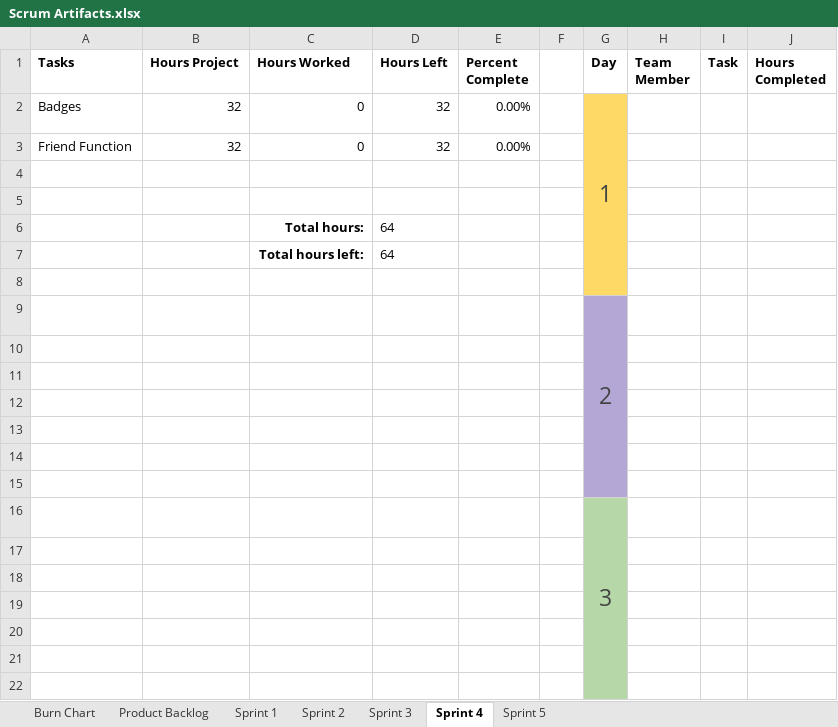
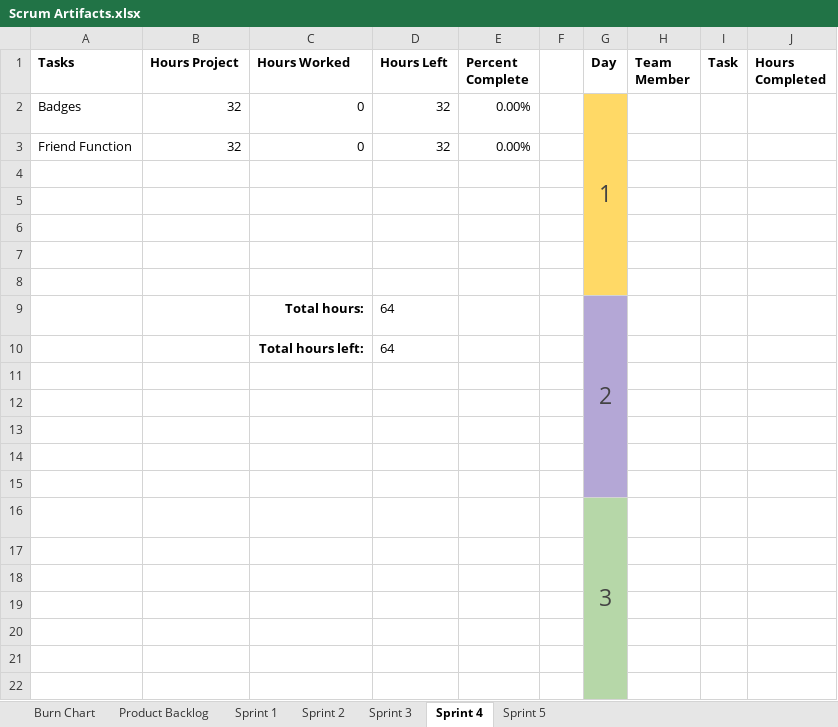
Before and after one commit to JScott-PrimordialGames/CST-247-Milestone-CLC, an Excel workbook: Planning and Design/Scrum Artifacts.xlsx, sheet Sprint 4, drawn as a sheet; only a part is shown; values as stored, in another font and other column widths than the file's, no borders; charts and pictures and table styles not drawn; removed rows and columns are numbered as before the commit, all else as after; the diff names each change by its address in the sheet, - before the commit and + after, or states it on an @@ line.

```diff
--- a/Planning and Design/Scrum Artifacts.xlsx (sheet Sprint 4)
+++ b/Planning and Design/Scrum Artifacts.xlsx (sheet Sprint 4)
-G2:G8 merged
+G2:G8 merged
+row 6: (empty)
+row 7: (empty)
+row 8: (empty)
-G9 (Day): (empty)
+G9 (Day): 2
-G9 fill: none
+G9 fill: #B4A7D6
+G9:G15 merged
-row 8: (empty)
-row 9:  |  |  |  |  |  | 2
-row 10: (empty)
```
Also changed, not shown: sheet Sprint 1, sheet Burn Chart, sheet Sprint 3, sheet Sprint 5, sheet Sprint 2, sheet Product Backlog, formulas that keep their value, charts or pictures, 1 other file.
